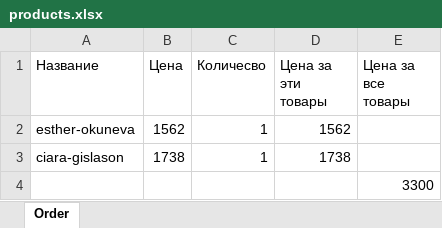
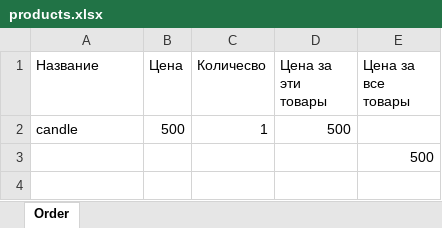
Before and after one commit to Sanchir01/candles_backend, an Excel workbook: products.xlsx, sheet Order, drawn as a sheet; values as stored, in another font and other column widths than the file's, no borders; removed rows and columns are numbered as before the commit, all else as after; the diff names each change by its address in the sheet, - before the commit and + after, or states it on an @@ line.

Commit message:
update schema order

```diff
--- a/products.xlsx (sheet Order)
+++ b/products.xlsx (sheet Order)
-row 2: esther-okuneva | 1562 | 1 | 1562
-row 3: ciara-gislason | 1738 | 1 | 1738
+row 2: candle | 500 | 1 | 500
-E3 (Цена за все товары): 3300
+E3 (Цена за все товары): 500
```
Also changed, not shown: 13 other files.
